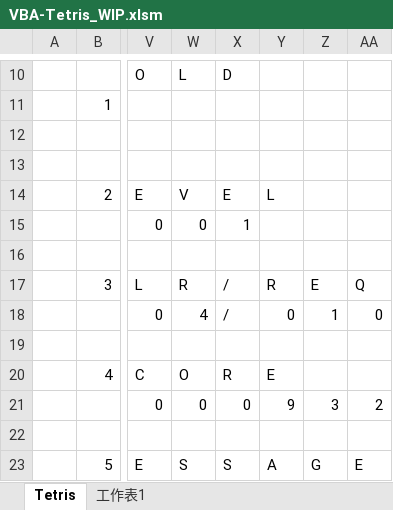
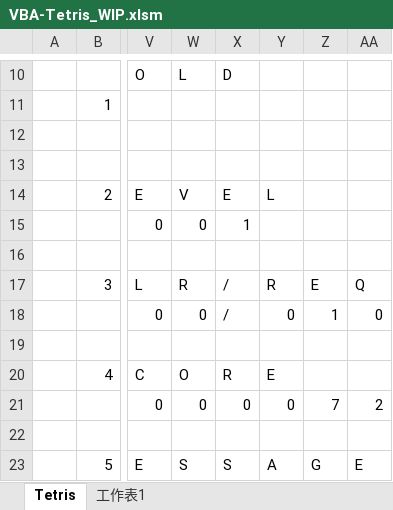
Before and after one commit to yipinghuang1991/VBA-Tetris, an Excel workbook: VBA-Tetris_WIP.xlsm, sheet Tetris, drawn as a sheet; only a part is shown, gaps mark what is left out; values as stored, in another font and other column widths than the file's, no cell formats; charts and pictures not drawn; the diff names each change by its address in the sheet, - before the commit and + after, or states it on an @@ line.

Commit message:
Add files via upload

```diff
--- a/VBA-Tetris_WIP.xlsm (sheet Tetris)
+++ b/VBA-Tetris_WIP.xlsm (sheet Tetris)
-W18 (L): 4
+W18 (L): 0
-Y21: 9
+Y21: 0
-Z21: 3
+Z21: 7
```
Also changed, not shown: cell formats.
